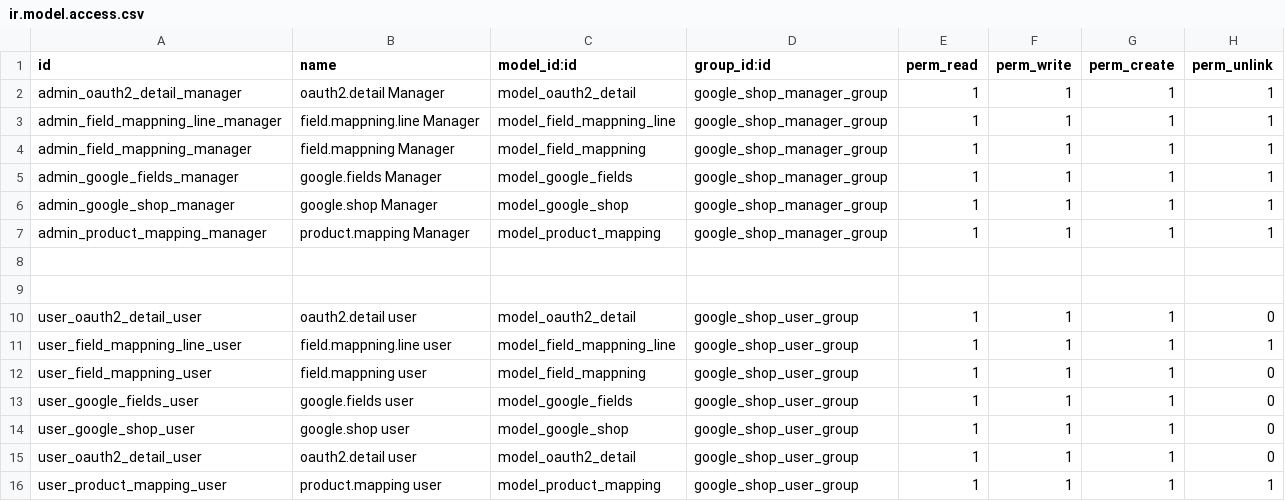
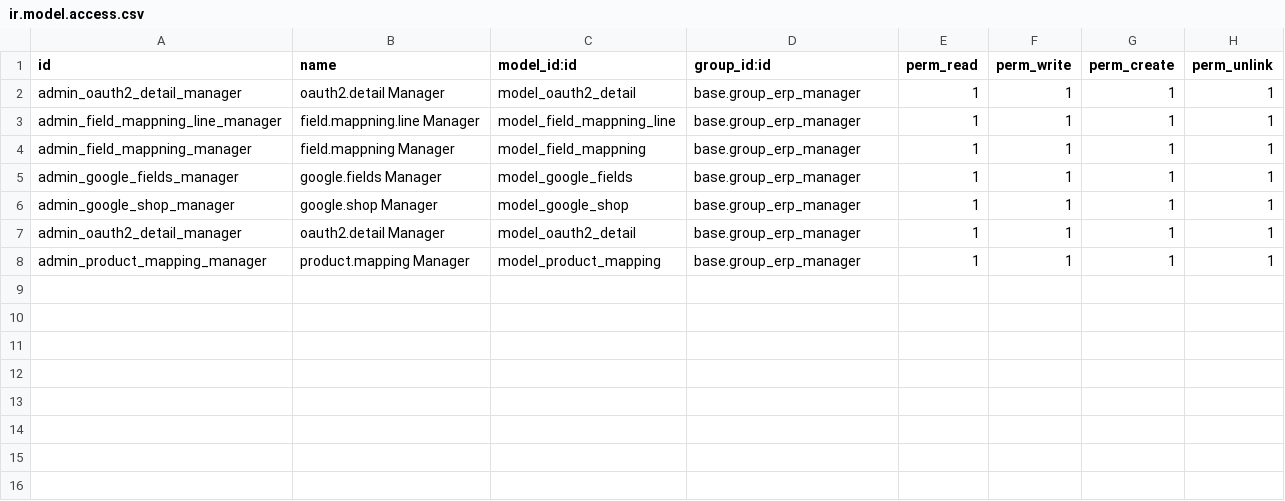
Before and after one commit to bits-amitrathod/odoo12, a CSV file: google_shop-12.0.1.0.1/google_shop/security/ir.model.access.csv, drawn as a sheet.

Commit message:
Rollback google shop code

```diff
--- a/google_shop-12.0.1.0.1/google_shop/security/ir.model.access.csv
+++ b/google_shop-12.0.1.0.1/google_shop/security/ir.model.access.csv
@@ -1,16 +1,8 @@
 id,name,model_id:id,group_id:id,perm_read,perm_write,perm_create,perm_unlink
-admin_oauth2_detail_manager,oauth2.detail Manager,model_oauth2_detail,google_shop_manager_group,1,1,1,1
-admin_field_mappning_line_manager,field.mappning.line Manager,model_field_mappning_line,google_shop_manager_group,1,1,1,1
-admin_field_mappning_manager,field.mappning Manager,model_field_mappning,google_shop_manager_group,1,1,1,1
-admin_google_fields_manager,google.fields Manager,model_google_fields,google_shop_manager_group,1,1,1,1
-admin_google_shop_manager,google.shop Manager,model_google_shop,google_shop_manager_group,1,1,1,1
-admin_product_mapping_manager,product.mapping Manager,model_product_mapping,google_shop_manager_group,1,1,1,1
-
-
-user_oauth2_detail_user,oauth2.detail user,model_oauth2_detail,google_shop_user_group,1,1,1,0
-user_field_mappning_line_user,field.mappning.line user,model_field_mappning_line,google_shop_user_group,1,1,1,1
-user_field_mappning_user,field.mappning user,model_field_mappning,google_shop_user_group,1,1,1,0
-user_google_fields_user,google.fields user,model_google_fields,google_shop_user_group,1,1,1,0
-user_google_shop_user,google.shop user,model_google_shop,google_shop_user_group,1,1,1,0
-user_oauth2_detail_user,oauth2.detail user,model_oauth2_detail,google_shop_user_group,1,1,1,0
-user_product_mapping_user,product.mapping user,model_product_mapping,google_shop_user_group,1,1,1,1
+admin_oauth2_detail_manager,oauth2.detail Manager,model_oauth2_detail,base.group_erp_manager,1,1,1,1
+admin_field_mappning_line_manager,field.mappning.line Manager,model_field_mappning_line,base.group_erp_manager,1,1,1,1
+admin_field_mappning_manager,field.mappning Manager,model_field_mappning,base.group_erp_manager,1,1,1,1
+admin_google_fields_manager,google.fields Manager,model_google_fields,base.group_erp_manager,1,1,1,1
+admin_google_shop_manager,google.shop Manager,model_google_shop,base.group_erp_manager,1,1,1,1
+admin_oauth2_detail_manager,oauth2.detail Manager,model_oauth2_detail,base.group_erp_manager,1,1,1,1
+admin_product_mapping_manager,product.mapping Manager,model_product_mapping,base.group_erp_manager,1,1,1,1
```
Also changed, not shown: 8 other files.
